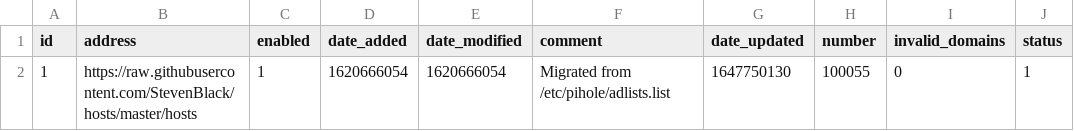
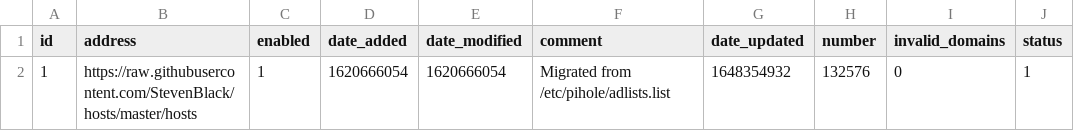
Before and after one commit to johannagnarsson/my-pihole-lists, a CSV file: adlist.csv, drawn as a sheet.

Commit message:
Updated March 27, 2022  7:00am

```diff
--- a/adlist.csv
+++ b/adlist.csv
@@ -1,2 +1,2 @@
 id,address,enabled,date_added,date_modified,comment,date_updated,number,invalid_domains,status
-1,https://raw.githubusercontent.com/StevenBlack/hosts/master/hosts,1,1620666054,1620666054,"Migrated from /etc/pihole/adlists.list",1647750130,100055,0,1
+1,https://raw.githubusercontent.com/StevenBlack/hosts/master/hosts,1,1620666054,1620666054,"Migrated from /etc/pihole/adlists.list",1648354932,132576,0,1
```
